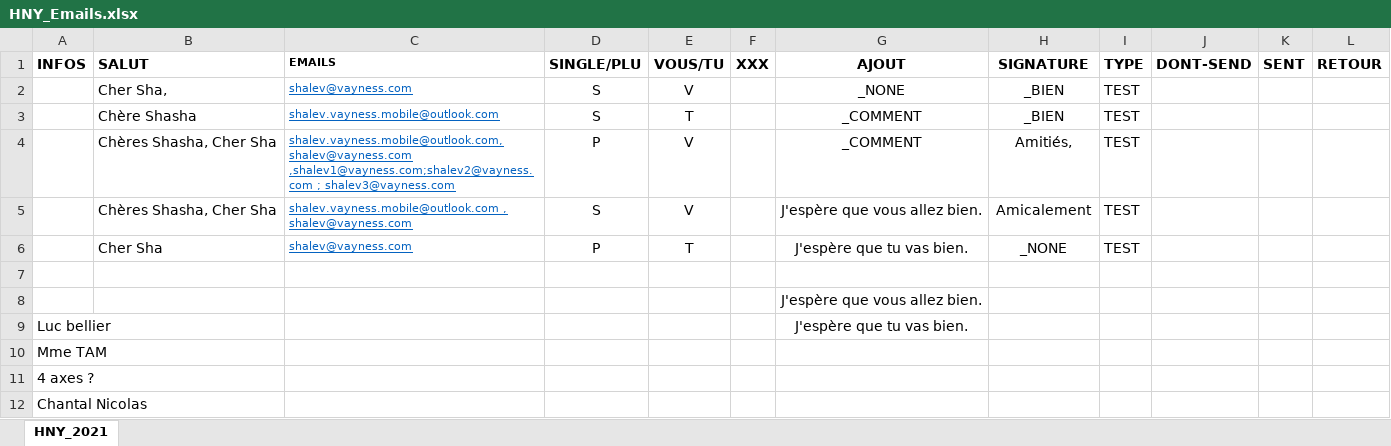
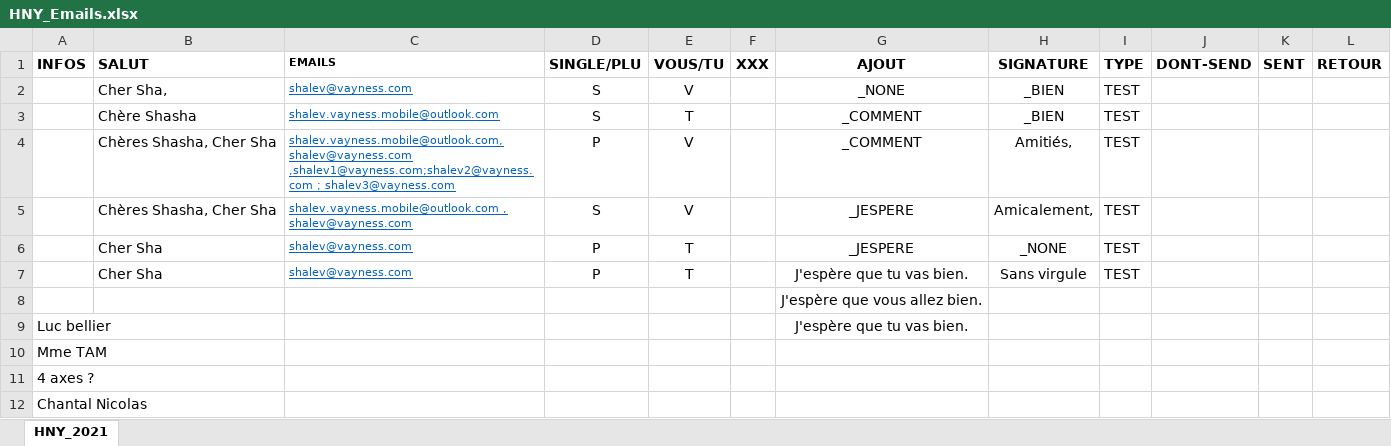
Before and after one commit to ShaVa64/sources, an Excel workbook: HNY_Emails.xlsx, sheet HNY_2021, drawn as a sheet; only a part is shown; values as stored, in another font and other column widths than the file's, no borders; the diff names each change by its address in the sheet, - before the commit and + after, or states it on an @@ line.

```diff
--- a/HNY_Emails.xlsx (sheet HNY_2021)
+++ b/HNY_Emails.xlsx (sheet HNY_2021)
-G5 (AJOUT): J'espère que vous allez bien.
+G5 (AJOUT): _JESPERE
-H5 (SIGNATURE): Amicalement
+H5 (SIGNATURE): Amicalement,
-G6 (AJOUT): J'espère que tu vas bien.
+G6 (AJOUT): _JESPERE
-row 7: (empty)
+row 7:  | Cher Sha | shalev@vayness.com | P | T |  | J'espère que tu vas bien. | Sans virgule | TEST
```
Also changed, not shown: 4 other files.
